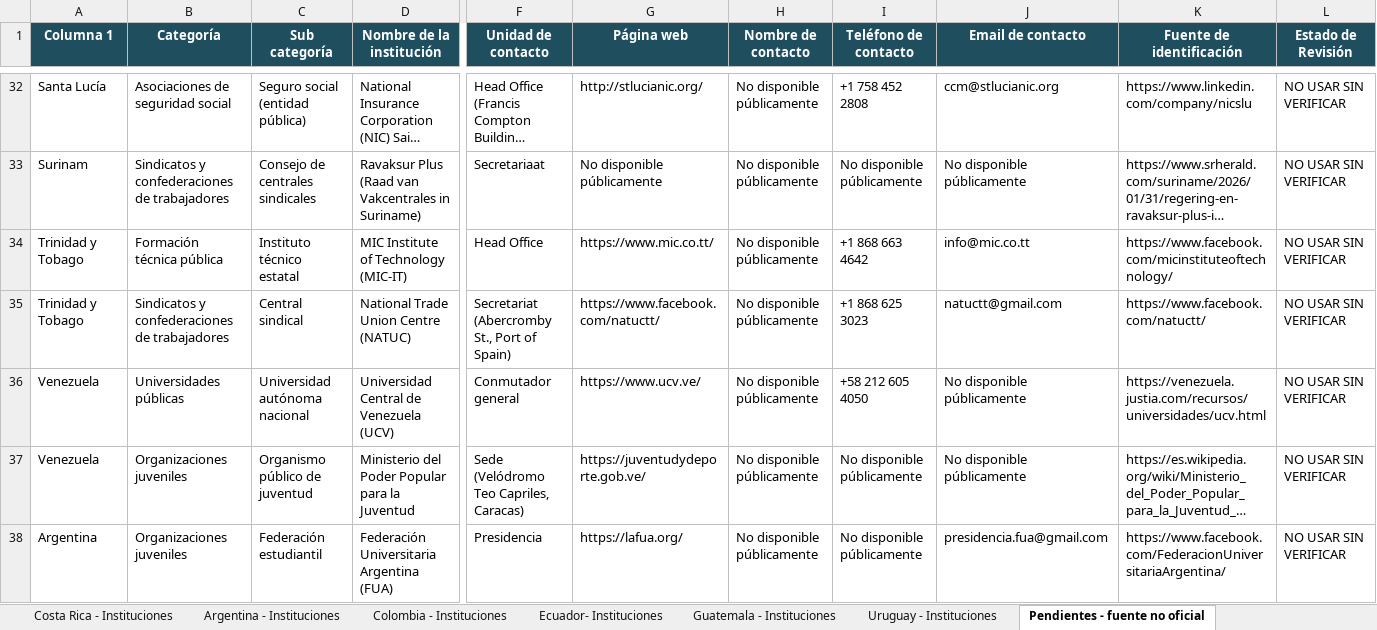
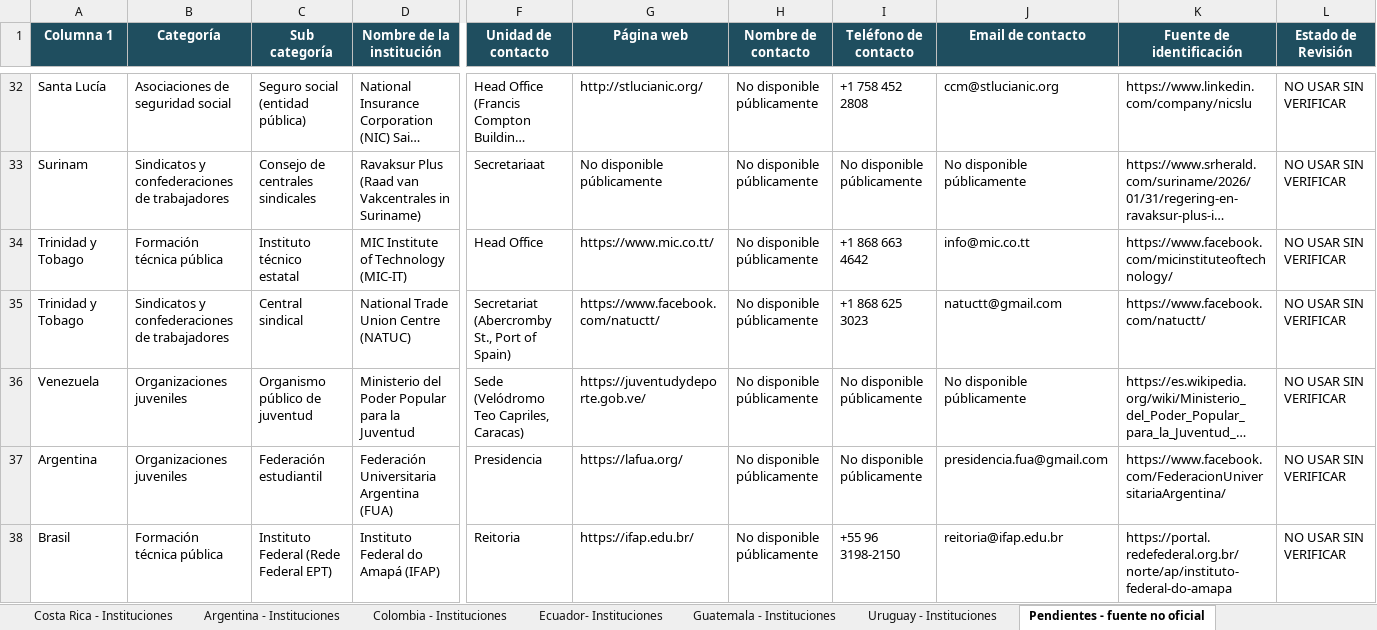
Before and after one commit to martincarrascocampos-prog/prueba-1, an Excel workbook: entregables/Matriz-v4-auditada-2026-10-08.xlsx, sheet Pendientes - fuente no oficial, drawn as a sheet; only a part is shown, gaps mark what is left out; the shorter side is filled out with more unchanged rows; long unchanged cells end in …; values as stored, in another font and other column widths than the file's, no borders; removed rows and columns are numbered as before the commit, all else as after; rows hold the shown columns only; the diff covers the shown part only; the diff names each change by its address in the sheet, - before the commit and + after, or states it on an @@ line.

```diff
--- a/entregables/Matriz-v4-auditada-2026-10-08.xlsx (sheet Pendientes - fuente no oficial)
+++ b/entregables/Matriz-v4-auditada-2026-10-08.xlsx (sheet Pendientes - fuente no oficial)
-row 36: Venezuela | Universidades públicas | Universidad autónoma nacional | Universidad Central de Venezuela (UCV) | Conmutador general | https://www.ucv.ve/ | No disponible públicamente | +58 212 605 4050 | No disponible públicamente | https://venezuela.justia.com/recursos/universidades/ucv.html | NO USAR SIN VERIFICAR
```
Also changed, not shown: 24 added rows elsewhere in this sheet, sheet Venezuela - Instituciones, sheet El Salvador - Instituciones, sheet Uruguay - Instituciones, 1 other file.
